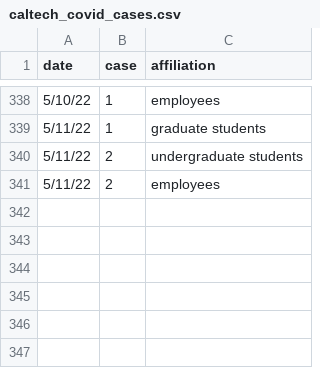
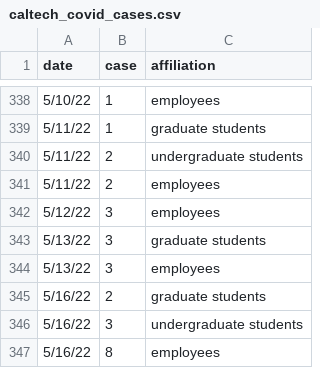
Before and after one commit to lealiaxiong/Caltech_Covid19, a CSV file: caltech_covid_cases.csv, drawn as a sheet; only a part is shown, gaps mark what is left out.

```diff
--- a/caltech_covid_cases.csv
+++ b/caltech_covid_cases.csv
@@ -341 +341,7 @@ date,case,affiliation
 5/11/22,2,employees
+5/12/22,3,employees
+5/13/22,3,graduate students
+5/13/22,3,employees
+5/16/22,2,graduate students
+5/16/22,3,undergraduate students
+5/16/22,8,employees
```
Also changed, not shown: los_angeles_covid_cases.csv, 8 other files.
